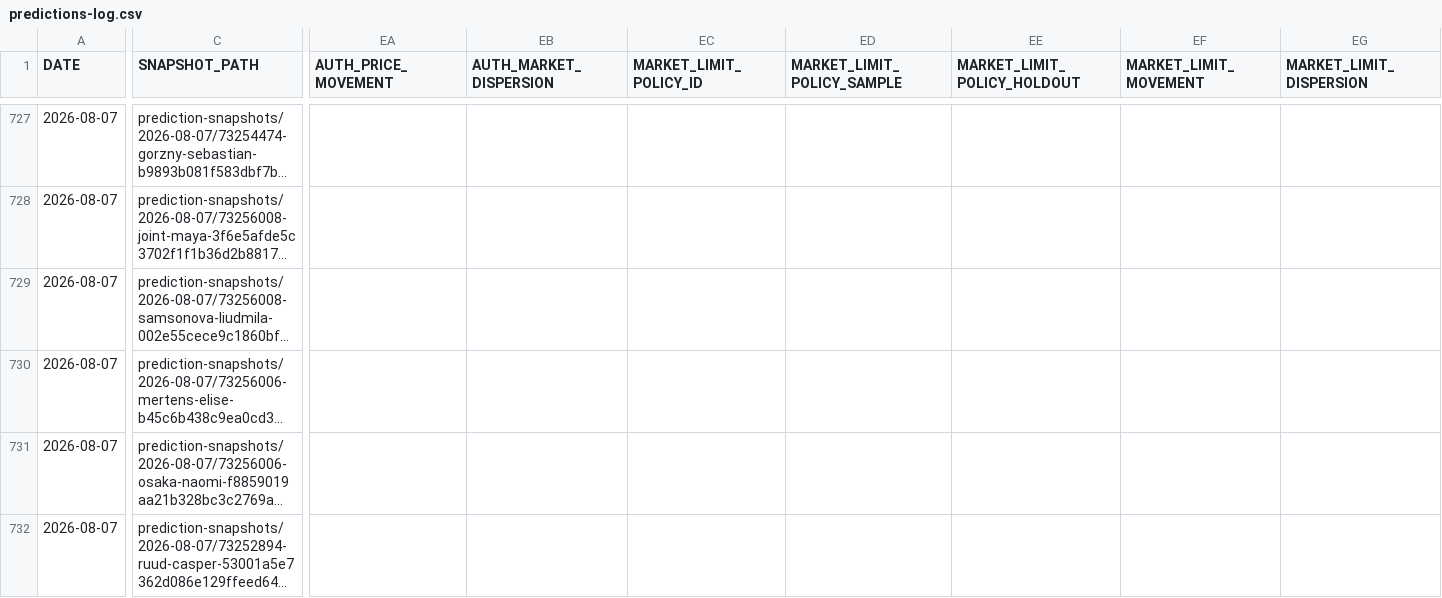
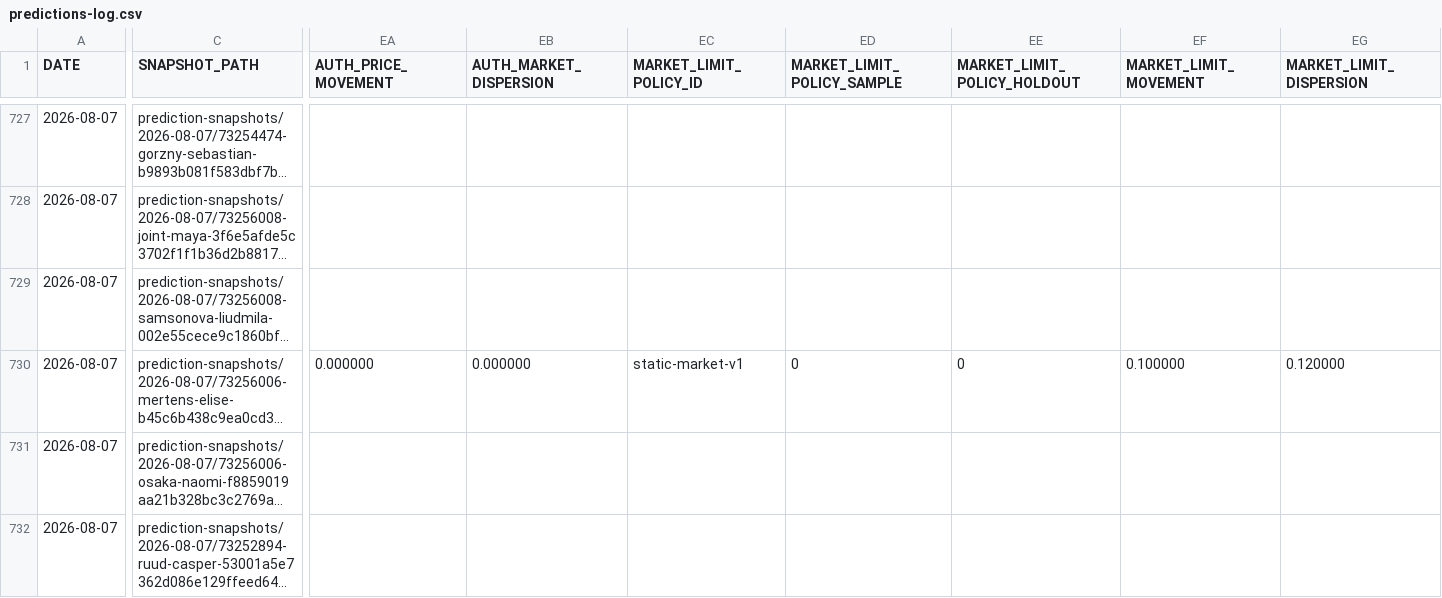
Before and after one commit to AguyfromaTown/betting, a CSV file: predictions-log.csv, drawn as a sheet; only a part is shown, gaps mark what is left out; long unchanged cells end in …; the diff covers the shown part only; the diff names each change by its address in the sheet, - before the commit and + after, or states it on an @@ line.

```diff
--- a/predictions-log.csv
+++ b/predictions-log.csv
-EA730 (AUTH_PRICE_MOVEMENT): (empty)
+EA730 (AUTH_PRICE_MOVEMENT): 0.000000
-EB730 (AUTH_MARKET_DISPERSION): (empty)
+EB730 (AUTH_MARKET_DISPERSION): 0.000000
-EC730 (MARKET_LIMIT_POLICY_ID): (empty)
+EC730 (MARKET_LIMIT_POLICY_ID): static-market-v1
-ED730 (MARKET_LIMIT_POLICY_SAMPLE): (empty)
+ED730 (MARKET_LIMIT_POLICY_SAMPLE): 0
-EE730 (MARKET_LIMIT_POLICY_HOLDOUT): (empty)
+EE730 (MARKET_LIMIT_POLICY_HOLDOUT): 0
-EF730 (MARKET_LIMIT_MOVEMENT): (empty)
+EF730 (MARKET_LIMIT_MOVEMENT): 0.100000
-EG730 (MARKET_LIMIT_DISPERSION): (empty)
+EG730 (MARKET_LIMIT_DISPERSION): 0.120000
```
Also changed, not shown: 7 edited cells elsewhere in this file, counterfactual-log.csv, pending-bets.csv, 12 other files.
